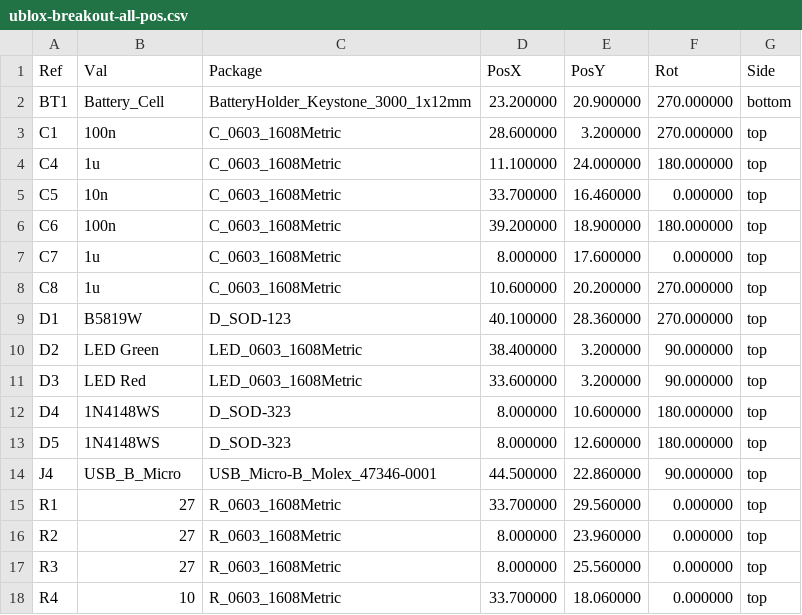
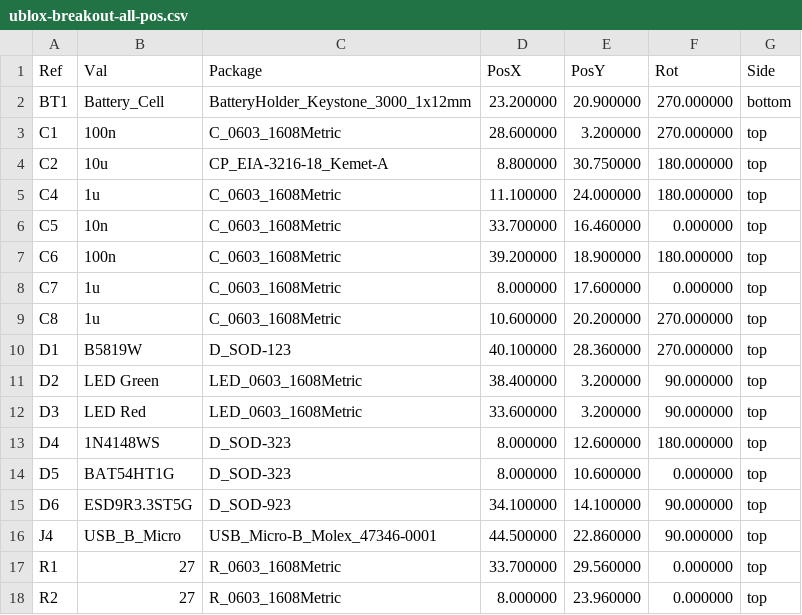
Before and after one commit to thinkfat/ublox-breakout, a CSV file: fab/ublox-breakout-all-pos.csv, drawn as a sheet; only a part is shown; the shorter side is filled out with more unchanged rows.

```diff
--- a/fab/ublox-breakout-all-pos.csv
+++ b/fab/ublox-breakout-all-pos.csv
@@ -3,2 +3,3 @@ Ref,Val,Package,PosX,PosY,Rot,Side
 "C1","100n","C_0603_1608Metric",28.600000,3.200000,270.000000,top
+"C2","10u","CP_EIA-3216-18_Kemet-A",8.800000,30.750000,180.000000,top
 "C4","1u","C_0603_1608Metric",11.100000,24.000000,180.000000,top
@@ -11,4 +12,5 @@ Ref,Val,Package,PosX,PosY,Rot,Side
 "D3","LED Red","LED_0603_1608Metric",33.600000,3.200000,90.000000,top
-"D4","1N4148WS","D_SOD-323",8.000000,10.600000,180.000000,top
-"D5","1N4148WS","D_SOD-323",8.000000,12.600000,180.000000,top
+"D4","1N4148WS","D_SOD-323",8.000000,12.600000,180.000000,top
+"D5","BAT54HT1G","D_SOD-323",8.000000,10.600000,0.000000,top
+"D6","ESD9R3.3ST5G","D_SOD-923",34.100000,14.100000,90.000000,top
 "J4","USB_B_Micro","USB_Micro-B_Molex_47346-0001",44.500000,22.860000,90.000000,top
```
Also changed, not shown: fab/ublox-breakout_bom_jlc.csv, fab/ublox-breakout_cpl_jlc.csv, 16 other files.
